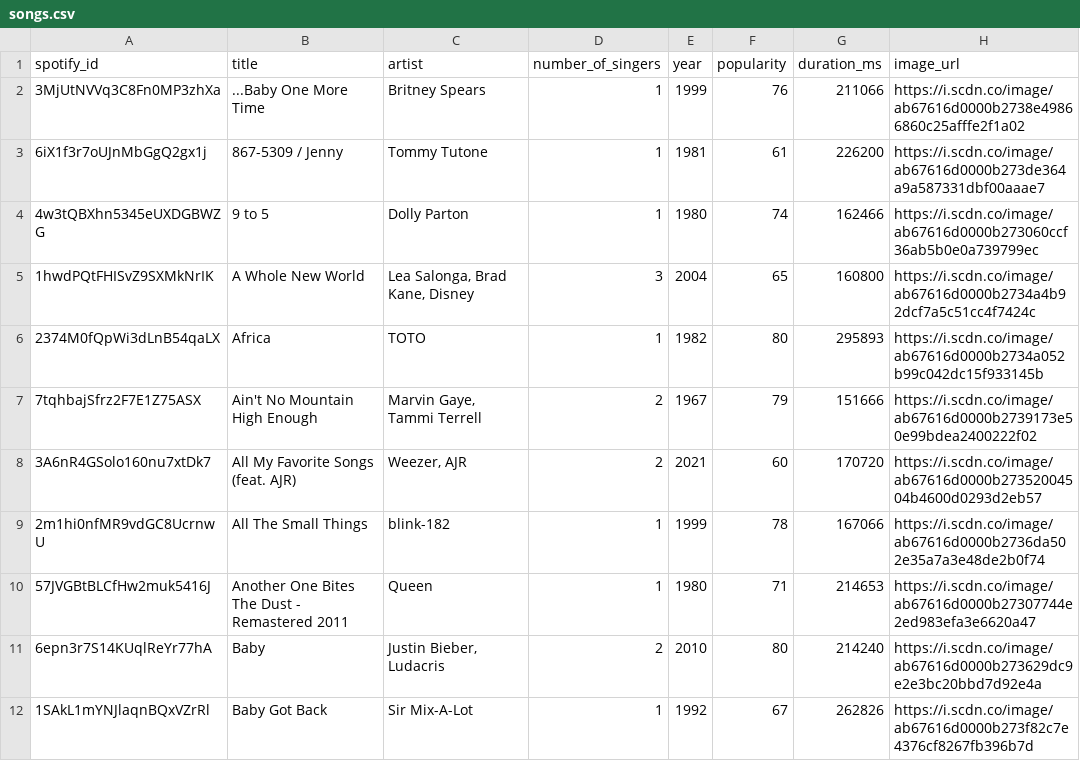
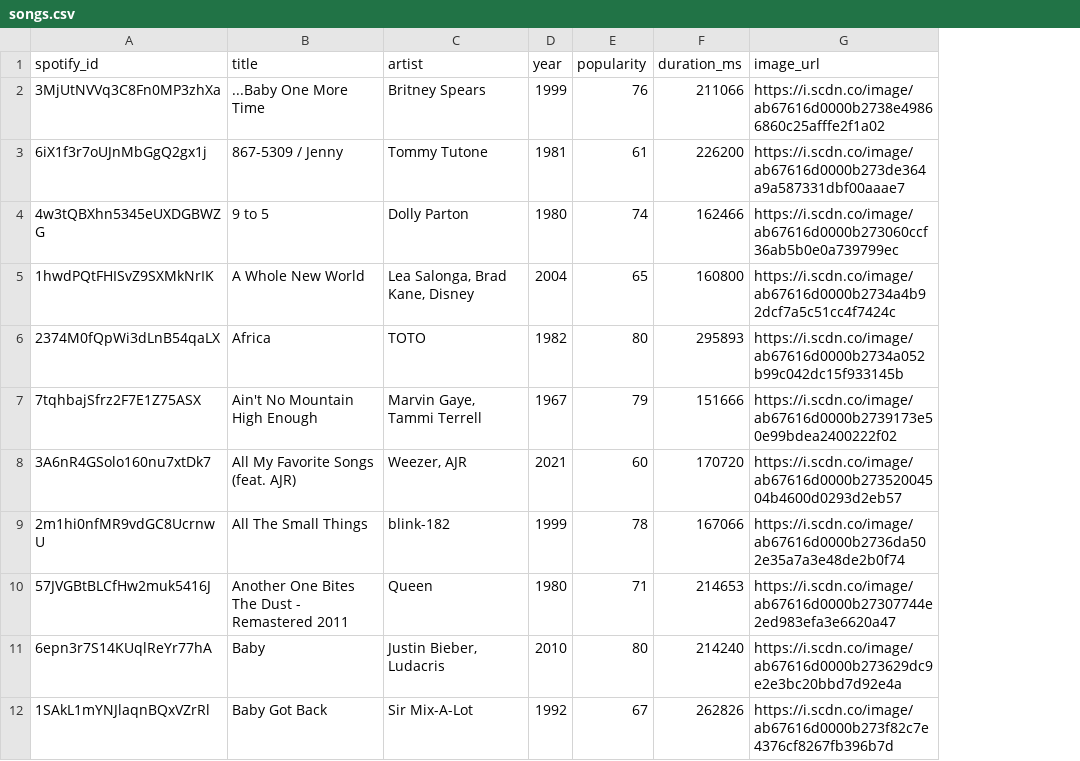
Before and after one commit to cstack/karaoke-app, a CSV file: data/songs.csv, drawn as a sheet; only a part is shown; the diff names each change by its address in the sheet, - before the commit and + after, or states it on an @@ line.

Commit message:
Remove number of singers as an attribute

```diff
--- a/data/songs.csv
+++ b/data/songs.csv
-column D (number_of_singers), rows 2-12: 1 | 1 | 1 | 3 | 1 | 2 | 2 | 1 | 1 | 2 | 1
```
Also changed, not shown: 6 other files.
